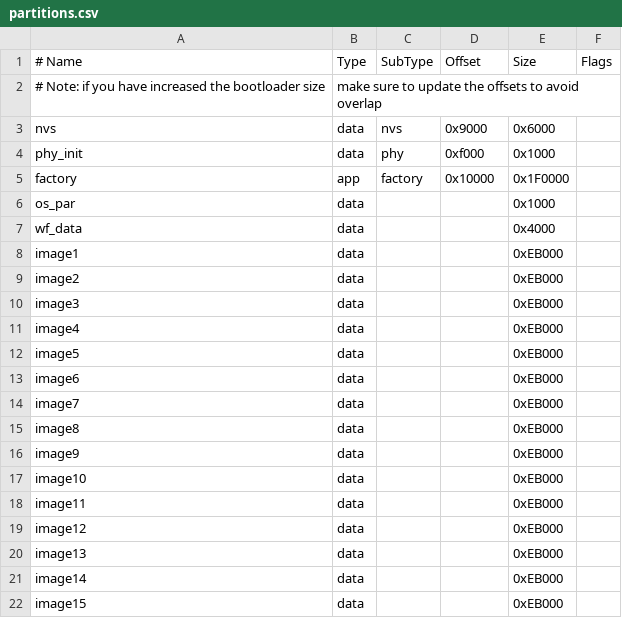
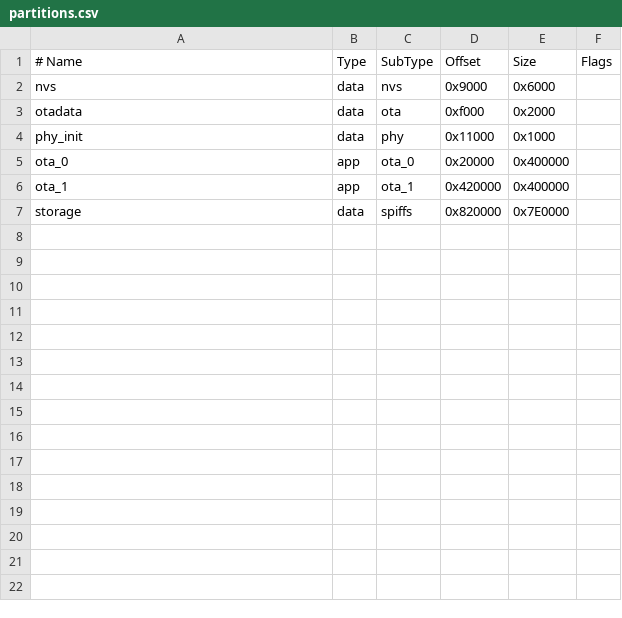
Before and after one commit to Accurate0/home-gateway, a CSV file: eink-display-firmware/partitions.csv, drawn as a sheet; removed rows and columns are numbered as before the commit, all else as after; the diff names each change by its address in the sheet, - before the commit and + after, or states it on an @@ line.

```diff
--- a/eink-display-firmware/partitions.csv
+++ b/eink-display-firmware/partitions.csv
-row 2: # Note: if you have increased the bootloader size | make sure to update the offsets to avoid overlap
+row 3: otadata | data | ota | 0xf000 | 0x2000
-D4 (Offset): 0xf000
+D4 (Offset): 0x11000
-row 5: factory | app | factory | 0x10000 | 0x1F0000
-row 6: os_par | data |  |  | 0x1000
-row 7: wf_data | data |  |  | 0x4000
-row 8: image1 | data |  |  | 0xEB000
-row 9: image2 | data |  |  | 0xEB000
-row 10: image3 | data |  |  | 0xEB000
-row 11: image4 | data |  |  | 0xEB000
-row 12: image5 | data |  |  | 0xEB000
-row 13: image6 | data |  |  | 0xEB000
-row 14: image7 | data |  |  | 0xEB000
-row 15: image8 | data |  |  | 0xEB000
-row 16: image9 | data |  |  | 0xEB000
-row 17: image10 | data |  |  | 0xEB000
-row 18: image11 | data |  |  | 0xEB000
-row 19: image12 | data |  |  | 0xEB000
-row 20: image13 | data |  |  | 0xEB000
-row 21: image14 | data |  |  | 0xEB000
-row 22: image15 | data |  |  | 0xEB000
+row 5: ota_0 | app | ota_0 | 0x20000 | 0x400000
+row 6: ota_1 | app | ota_1 | 0x420000 | 0x400000
+row 7: storage | data | spiffs | 0x820000 | 0x7E0000
```
Also changed, not shown: 14 other files.
